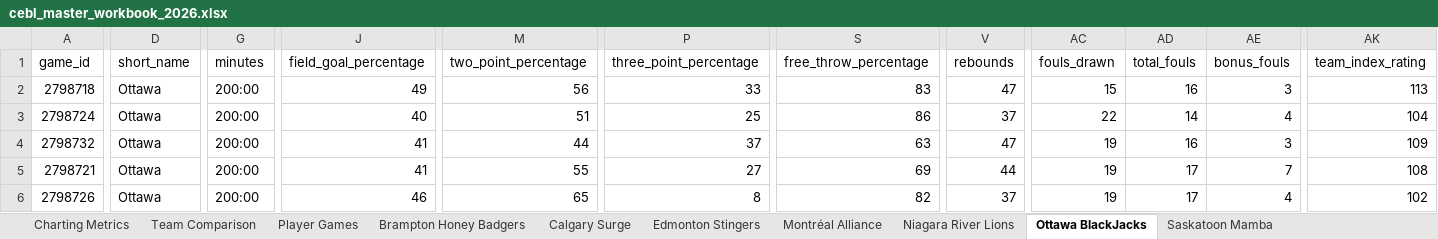
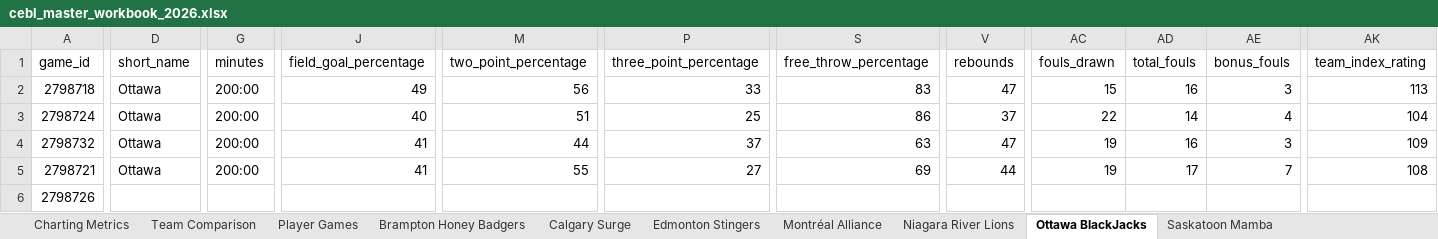
Before and after one commit to Ztillz/cebl-boxscore-tracker, an Excel workbook: data/exports/cebl_master_workbook_2026.xlsx, sheet Ottawa BlackJacks, drawn as a sheet; only a part is shown, gaps mark what is left out; values as stored, in another font and other column widths than the file's, no borders; the diff covers the shown part only; the diff names each change by its address in the sheet, - before the commit and + after, or states it on an @@ line.

```diff
--- a/data/exports/cebl_master_workbook_2026.xlsx (sheet Ottawa BlackJacks)
+++ b/data/exports/cebl_master_workbook_2026.xlsx (sheet Ottawa BlackJacks)
-D6 (short_name): Ottawa
+D6 (short_name): (empty)
-G6 (minutes): 200:00
+G6 (minutes): (empty)
-J6 (field_goal_percentage): 46
+J6 (field_goal_percentage): (empty)
-M6 (two_point_percentage): 65
+M6 (two_point_percentage): (empty)
-P6 (three_point_percentage): 8
+P6 (three_point_percentage): (empty)
-S6 (free_throw_percentage): 82
+S6 (free_throw_percentage): (empty)
-V6 (rebounds): 37
+V6 (rebounds): (empty)
-AC6 (fouls_drawn): 19
+AC6 (fouls_drawn): (empty)
-AD6 (total_fouls): 17
+AD6 (total_fouls): (empty)
-AE6 (bonus_fouls): 4
+AE6 (bonus_fouls): (empty)
-AK6 (team_index_rating): 102
+AK6 (team_index_rating): (empty)
```
Also changed, not shown: 36 edited cells elsewhere in this sheet, sheet Player Games, sheet Team Comparison, sheet Charting Metrics, sheet Niagara River Lions, sheet Edmonton Stingers, sheet Vancouver Bandits, 3 more sheets, 18 other files.
